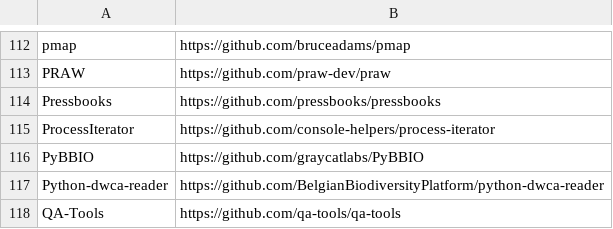
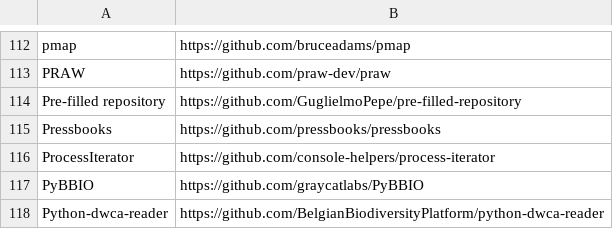
Before and after one commit to EthicalSource/contributor_covenant, a CSV file: data/adopters.csv, drawn as a sheet; only a part is shown, gaps mark what is left out; the shorter side is filled out with more unchanged rows; the diff names each change by its address in the sheet, - before the commit and + after, or states it on an @@ line.

Commit message:
Update adopters.csv

```diff
--- a/data/adopters.csv
+++ b/data/adopters.csv
+row 114: Pre-filled repository | https://github.com/GuglielmoPepe/pre-filled-repository
```
